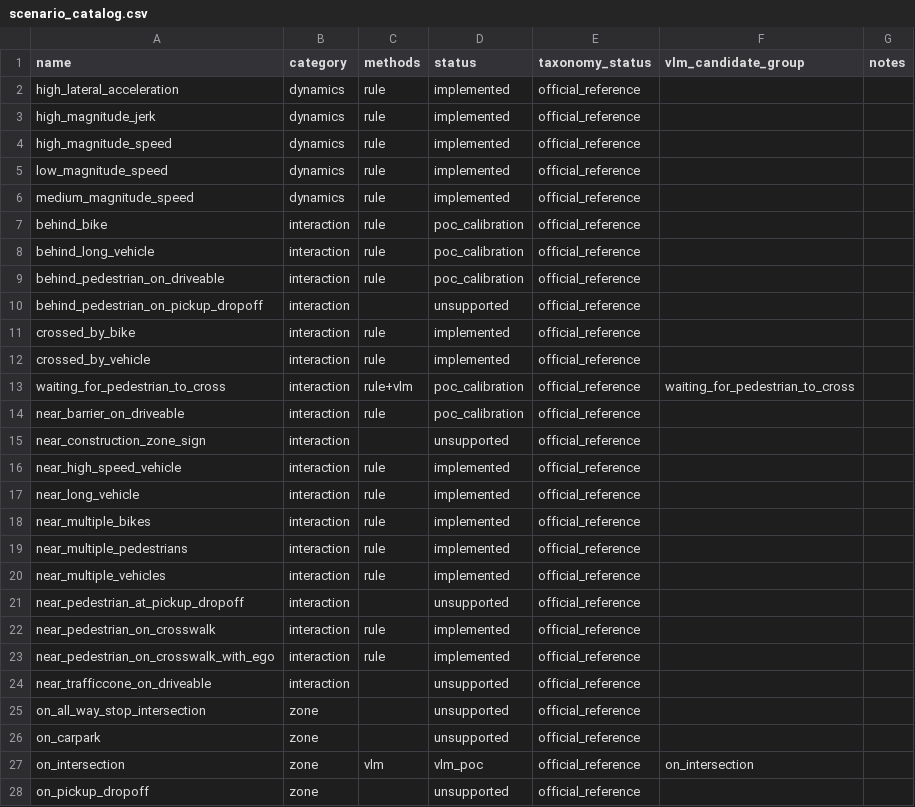
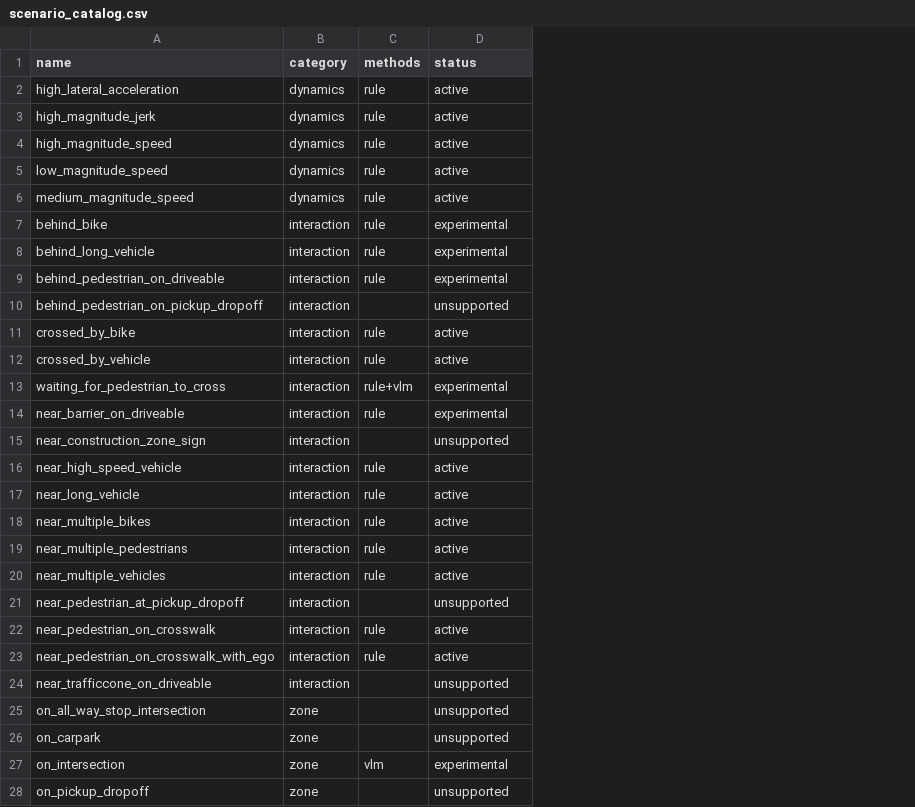
Before and after one commit to livmeraki/ms-odd-tagging, a CSV file: configs/scenario_catalog.csv, drawn as a sheet; only a part is shown; the diff covers the shown part only; the diff names each change by its address in the sheet, - before the commit and + after, or states it on an @@ line.

Commit message:
Simplify scenario catalog schema

```diff
--- a/configs/scenario_catalog.csv
+++ b/configs/scenario_catalog.csv
-column E (taxonomy_status), rows 2-28: all official_reference
-column F (vlm_candidate_group), rows 13-27: waiting_for_pedestrian_to_cross |  |  |  |  |  |  |  |  |  |  |  |  |  | on_intersection
-column G (notes), empty
-D2:D6 (status): implemented
+D2:D6 (status): active
-D7:D9 (status): poc_calibration
+D7:D9 (status): experimental
-D11:D12 (status): implemented
+D11:D12 (status): active
-D13:D14 (status): poc_calibration
+D13:D14 (status): experimental
-D16:D20 (status): implemented
+D16:D20 (status): active
-D22:D23 (status): implemented
+D22:D23 (status): active
-D27 (status): vlm_poc
+D27 (status): experimental
```
Also changed, not shown: 33 edited cells elsewhere in this file.
